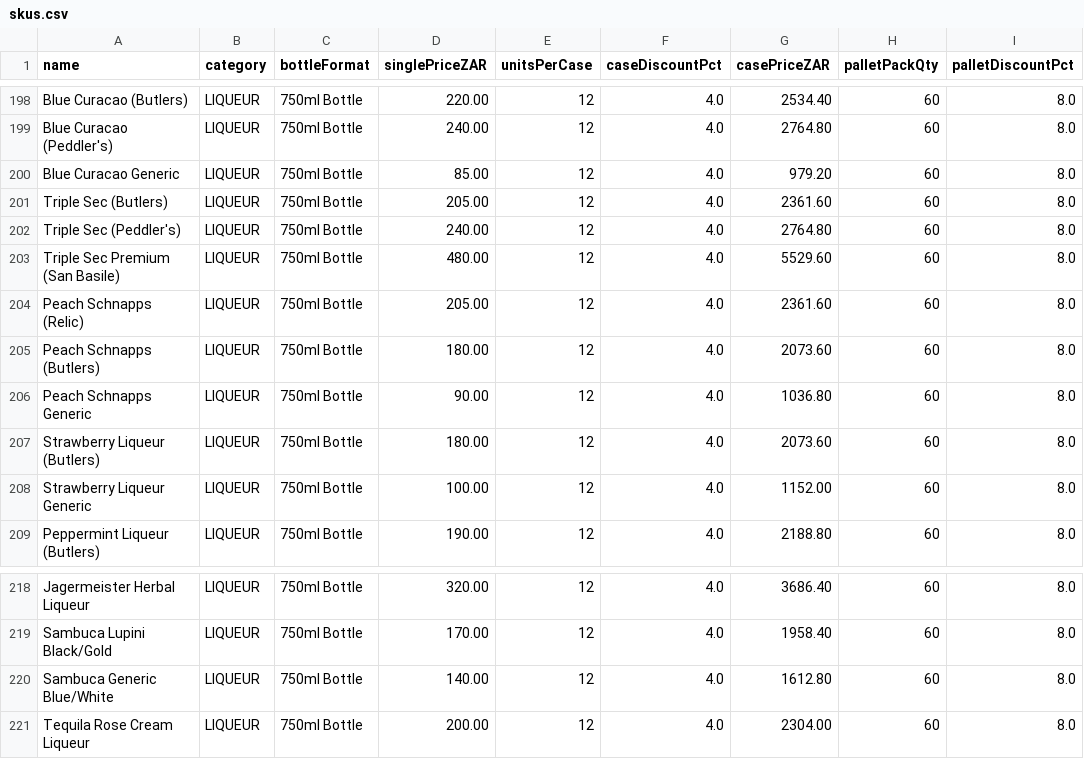
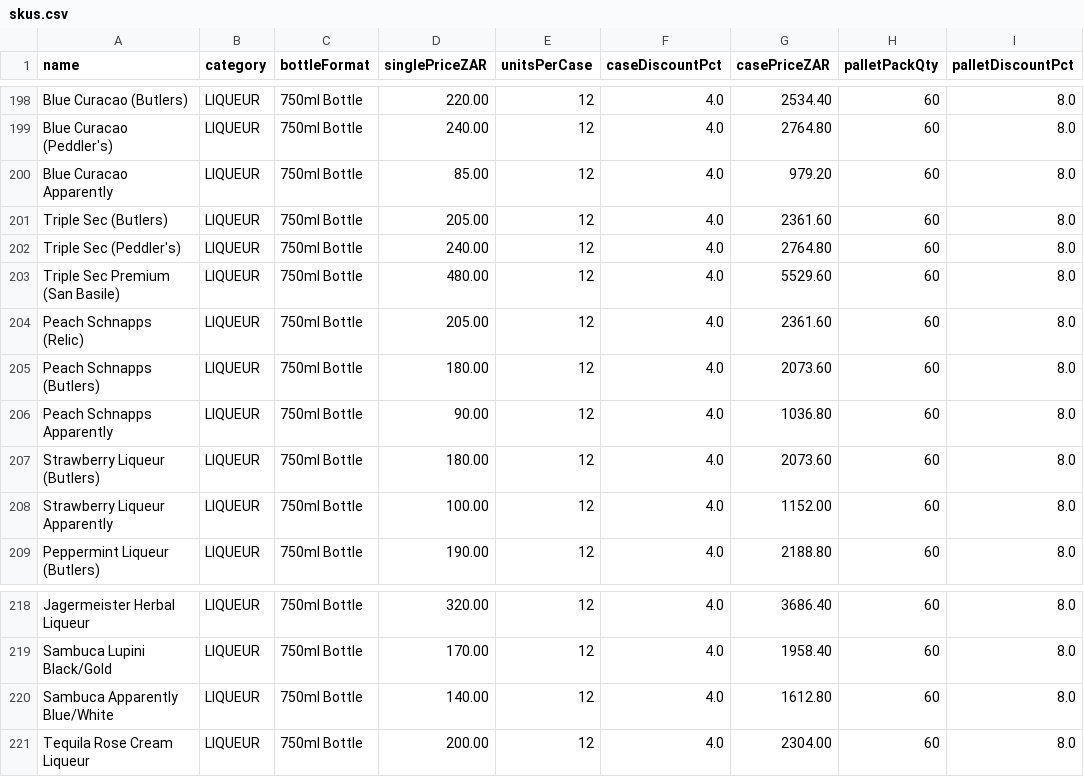
Before and after one commit to icamagulakwantu/EkoyinAlcDelivery, a CSV file: prisma/data/skus.csv, drawn as a sheet; only a part is shown, gaps mark what is left out; the diff names each change by its address in the sheet, - before the commit and + after, or states it on an @@ line.

Commit message:
Rename generic catalogue products to Apparently

```diff
--- a/prisma/data/skus.csv
+++ b/prisma/data/skus.csv
-A200 (name): Blue Curacao Generic
+A200 (name): Blue Curacao Apparently
-A206 (name): Peach Schnapps Generic
+A206 (name): Peach Schnapps Apparently
-A208 (name): Strawberry Liqueur Generic
+A208 (name): Strawberry Liqueur Apparently
-A220 (name): Sambuca Generic Blue/White
+A220 (name): Sambuca Apparently Blue/White
```
